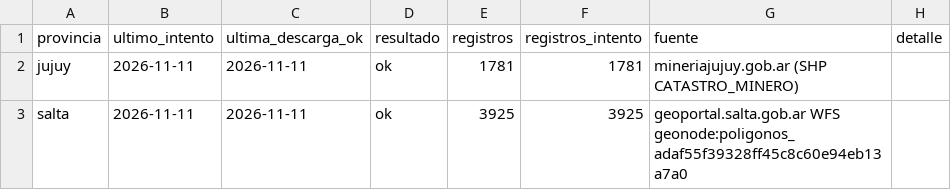
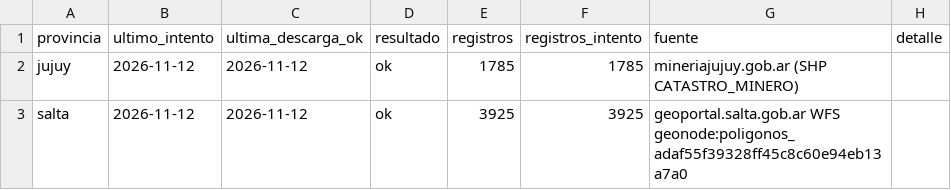
Before and after one commit to tomasvidal/catastro-litio-noa, a CSV file: data/estado_fuentes.csv, drawn as a sheet.

```diff
--- a/data/estado_fuentes.csv
+++ b/data/estado_fuentes.csv
@@ -1,3 +1,3 @@
 provincia,ultimo_intento,ultima_descarga_ok,resultado,registros,registros_intento,fuente,detalle
-jujuy,2026-11-11,2026-11-11,ok,1781,1781,mineriajujuy.gob.ar (SHP CATASTRO_MINERO),
-salta,2026-11-11,2026-11-11,ok,3925,3925,geoportal.salta.gob.ar WFS geonode:poligonos_adaf55f39328ff45c8c60e94eb13a7a0,
+jujuy,2026-11-12,2026-11-12,ok,1785,1785,mineriajujuy.gob.ar (SHP CATASTRO_MINERO),
+salta,2026-11-12,2026-11-12,ok,3925,3925,geoportal.salta.gob.ar WFS geonode:poligonos_adaf55f39328ff45c8c60e94eb13a7a0,
```
Also changed, not shown: data/historial/descargas.csv, data/historial/novedades.csv, 3 other files.
